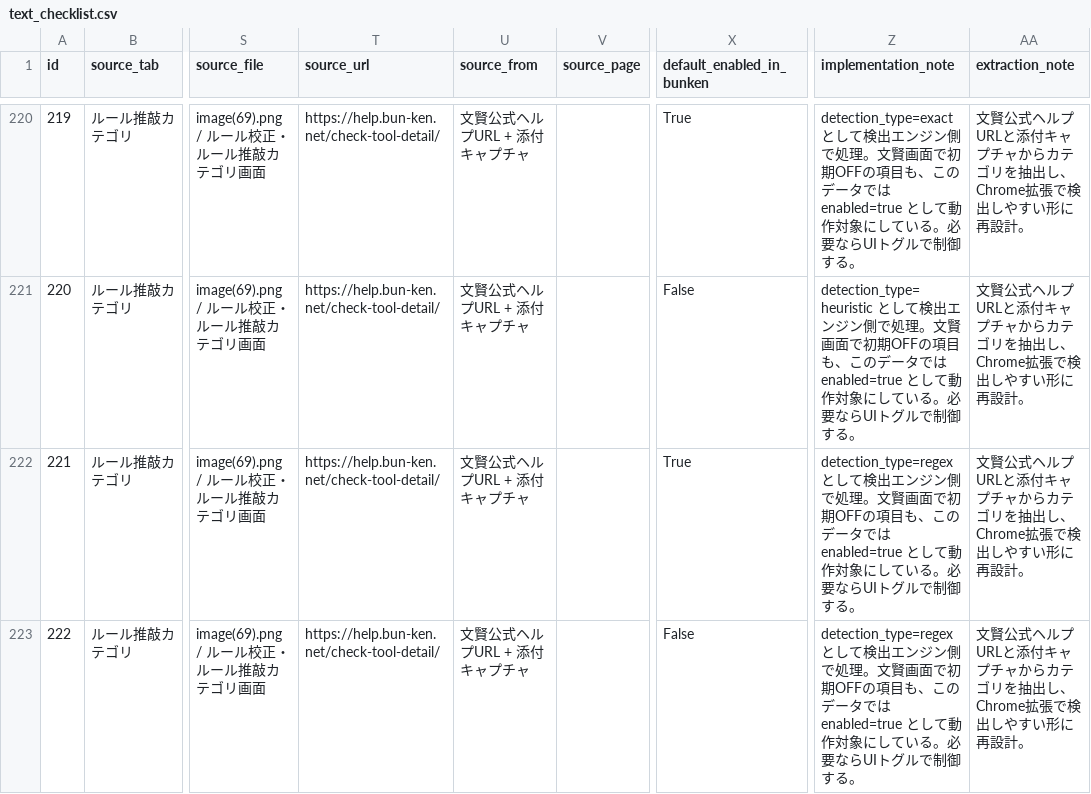
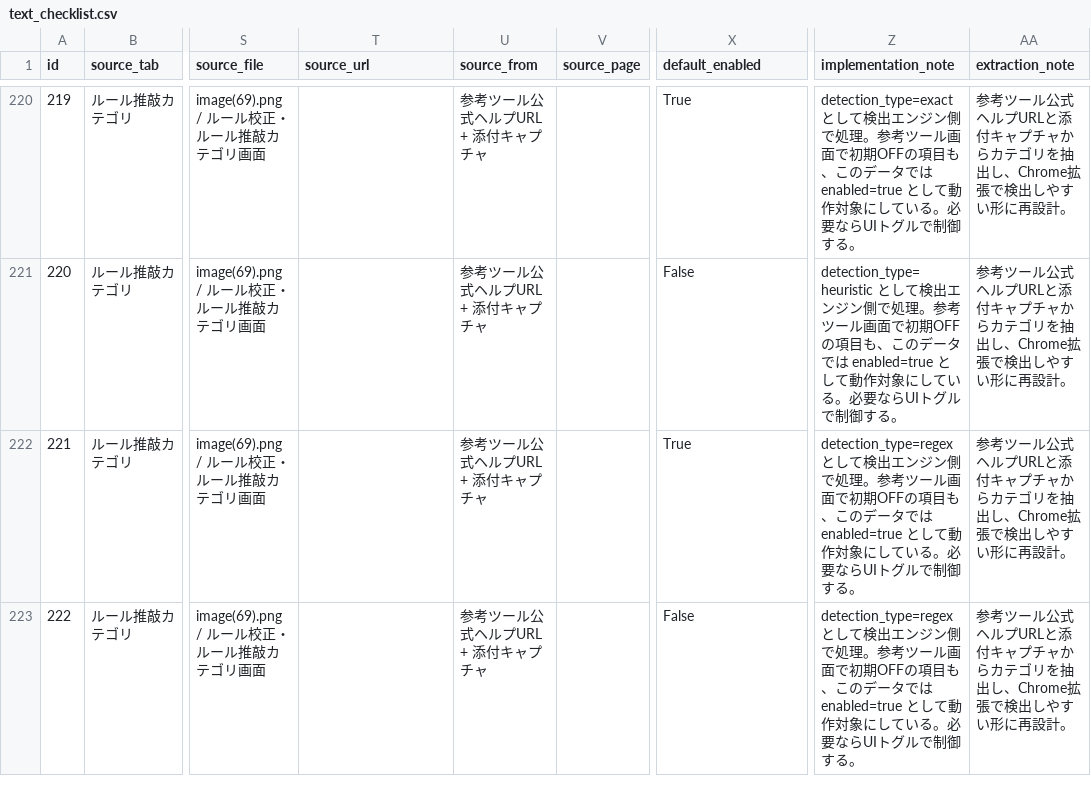
Before and after one commit to percore1/02_ChromeEX_TextCount, a CSV file: text_checklist.csv, drawn as a sheet; only a part is shown, gaps mark what is left out; the diff covers the shown part only; the diff names each change by its address in the sheet, - before the commit and + after, or states it on an @@ line.

```diff
--- a/text_checklist.csv
+++ b/text_checklist.csv
-X1: default_enabled_in_bunken
+X1: default_enabled
-T220:T223 (source_url): https://help.bun-ken.net/check-tool-detail/
+T220:T223 (source_url): (empty)
-U220:U223 (source_from): 文賢公式ヘルプURL + 添付キャプチャ
+U220:U223 (source_from): 参考ツール公式ヘルプURL + 添付キャプチャ
-Z220 (implementation_note): …で処理。文賢画面で初…
+Z220 (implementation_note): …で処理。参考ツール画面で初…
-AA220:AA223 (extraction_note): 文賢公式ヘル…
+AA220:AA223 (extraction_note): 参考ツール公式ヘル…
-Z221 (implementation_note): …で処理。文賢画面で初…
+Z221 (implementation_note): …で処理。参考ツール画面で初…
-Z222:Z223 (implementation_note): …で処理。文賢画面で初…
+Z222:Z223 (implementation_note): …で処理。参考ツール画面で初…
```
Also changed, not shown: 125 edited cells elsewhere in this file, 6 other files.
